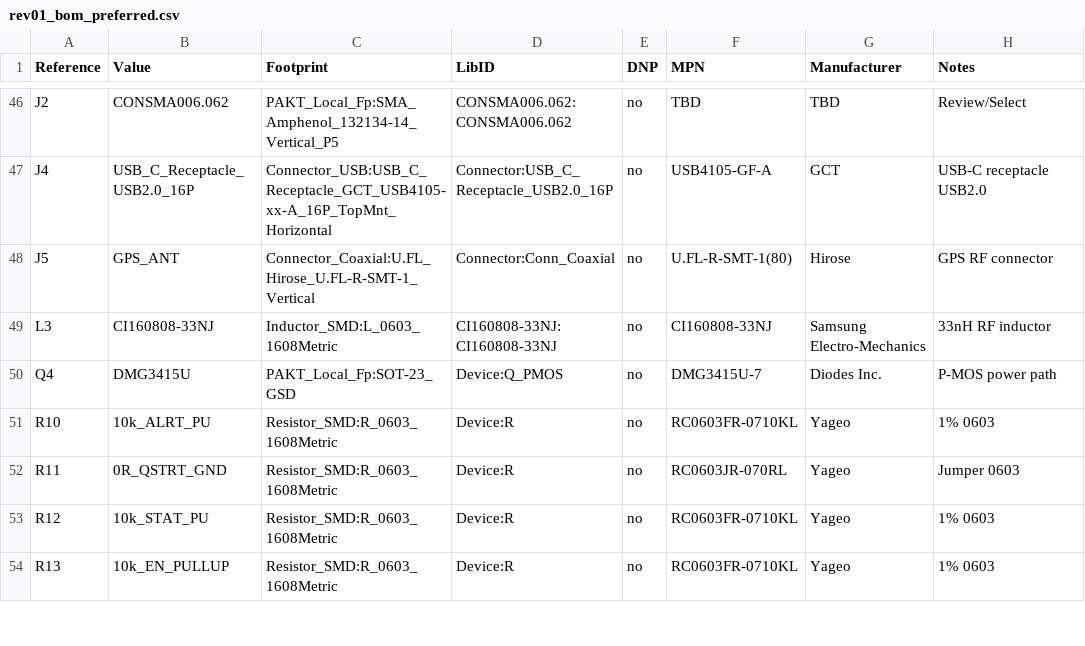
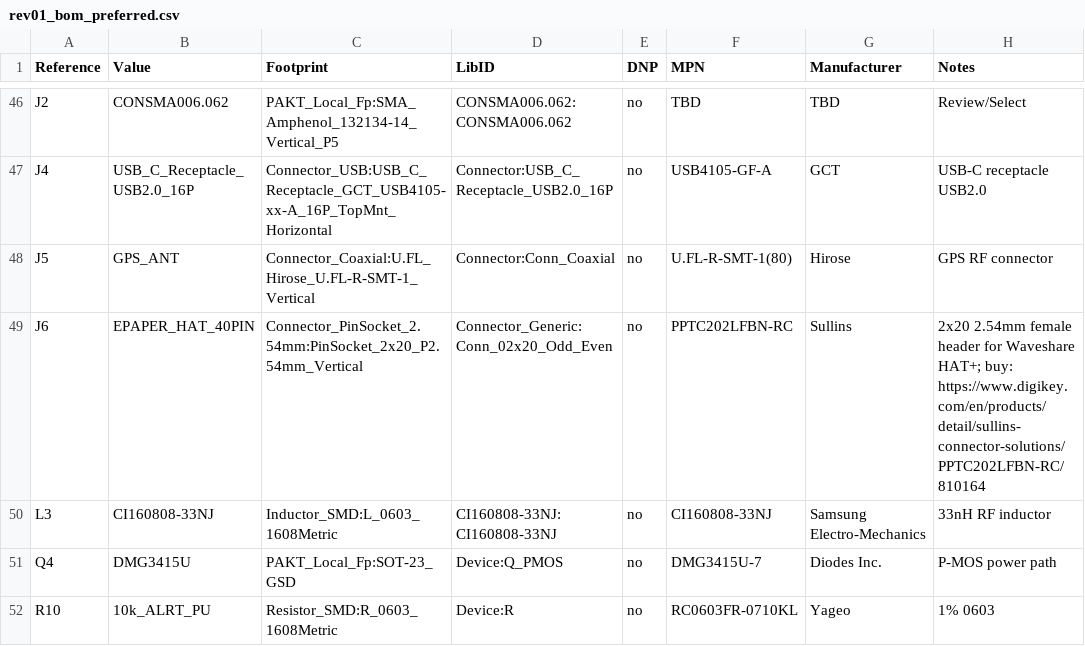
Before and after one commit to ayaghini/PAKT, a CSV file: hardware/PCB/rev01/rev01_bom_preferred.csv, drawn as a sheet; only a part is shown, gaps mark what is left out; the shorter side is filled out with more unchanged rows; the diff names each change by its address in the sheet, - before the commit and + after, or states it on an @@ line.

```diff
--- a/hardware/PCB/rev01/rev01_bom_preferred.csv
+++ b/hardware/PCB/rev01/rev01_bom_preferred.csv
+row 49: J6 | EPAPER_HAT_40PIN | Connector_PinSocket_2.54mm:PinSocket_2x20_P2.54mm_Vertical | Connector_Generic:Conn_02x20_Odd_Even | no | PPTC202LFBN-RC | Sullins | 2x20 2.54mm female header for Waveshare HAT+; buy: https://www.digikey.com/en/products/detail/sullins-connector-solutions/PPTC202LFBN-RC/810164
```
Also changed, not shown: hardware/PCB/rev01/rev01_bom_grouped.csv, 13 other files.
